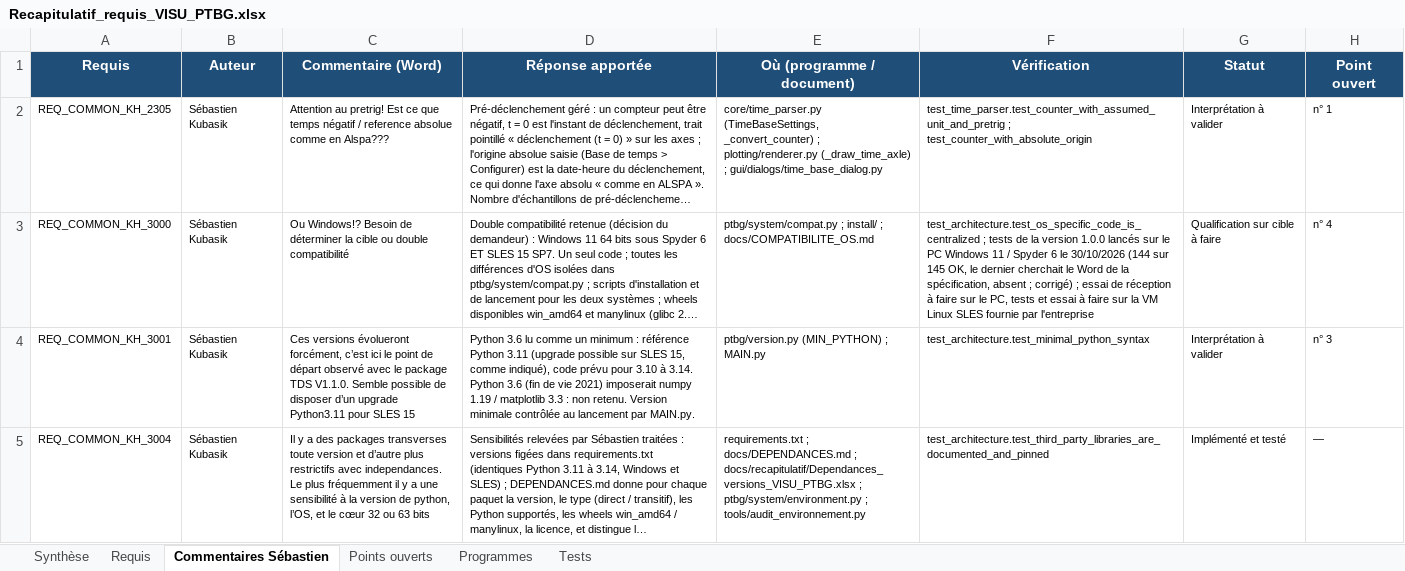
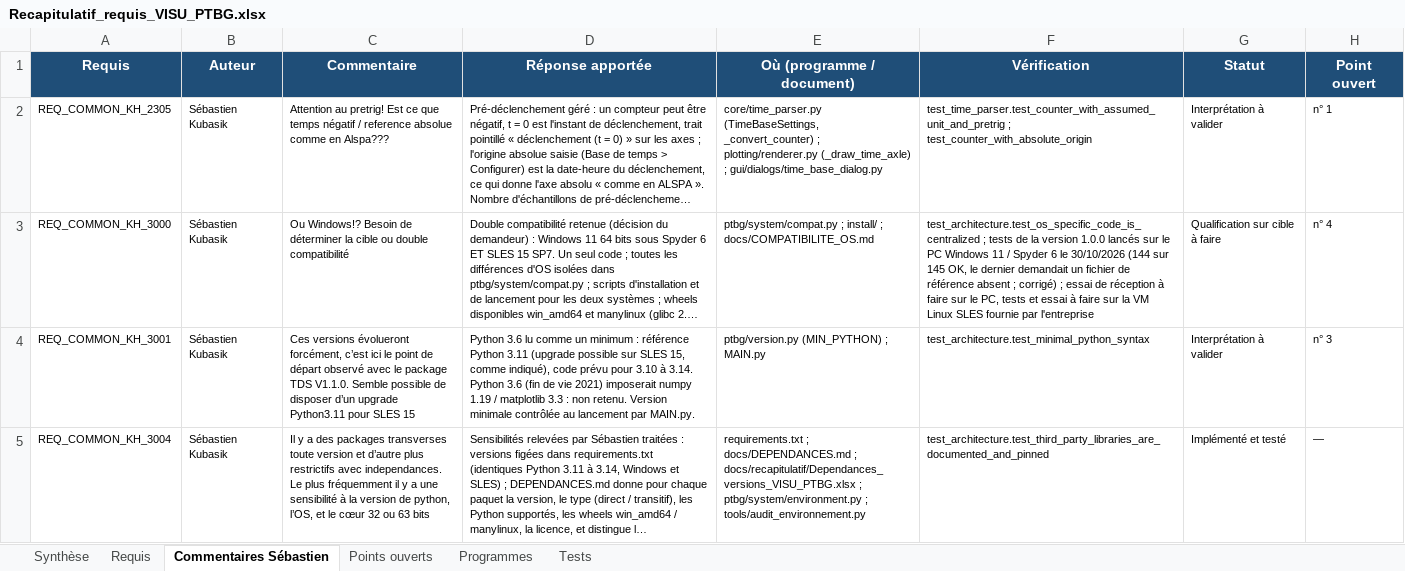
Before and after one commit to mezzine967-lang/arabelle, an Excel workbook: docs/recapitulatif/Recapitulatif_requis_VISU_PTBG.xlsx, sheet Commentaires Sébastien, drawn as a sheet; long unchanged cells end in …; values as stored, in another font and other column widths than the file's, no borders; charts and pictures not drawn; the diff names each change by its address in the sheet, - before the commit and + after, or states it on an @@ line.

```diff
--- a/docs/recapitulatif/Recapitulatif_requis_VISU_PTBG.xlsx (sheet Commentaires Sébastien)
+++ b/docs/recapitulatif/Recapitulatif_requis_VISU_PTBG.xlsx (sheet Commentaires Sébastien)
-C1: Commentaire (Word)
+C1: Commentaire
-F3 (Vérification): …le dernier cherchait le Word de la spécification, absent ;…
+F3 (Vérification): …le dernier demandait un fichier de référence absent ;…
```
Also changed, not shown: sheet Requis, sheet Synthèse, sheet Programmes, sheet Tests, docs/recapitulatif/Dependances_versions_VISU_PTBG.xlsx, docs/recapitulatif/Suivi_remarques_VISU_PTBG.xlsx, 9 other files.
